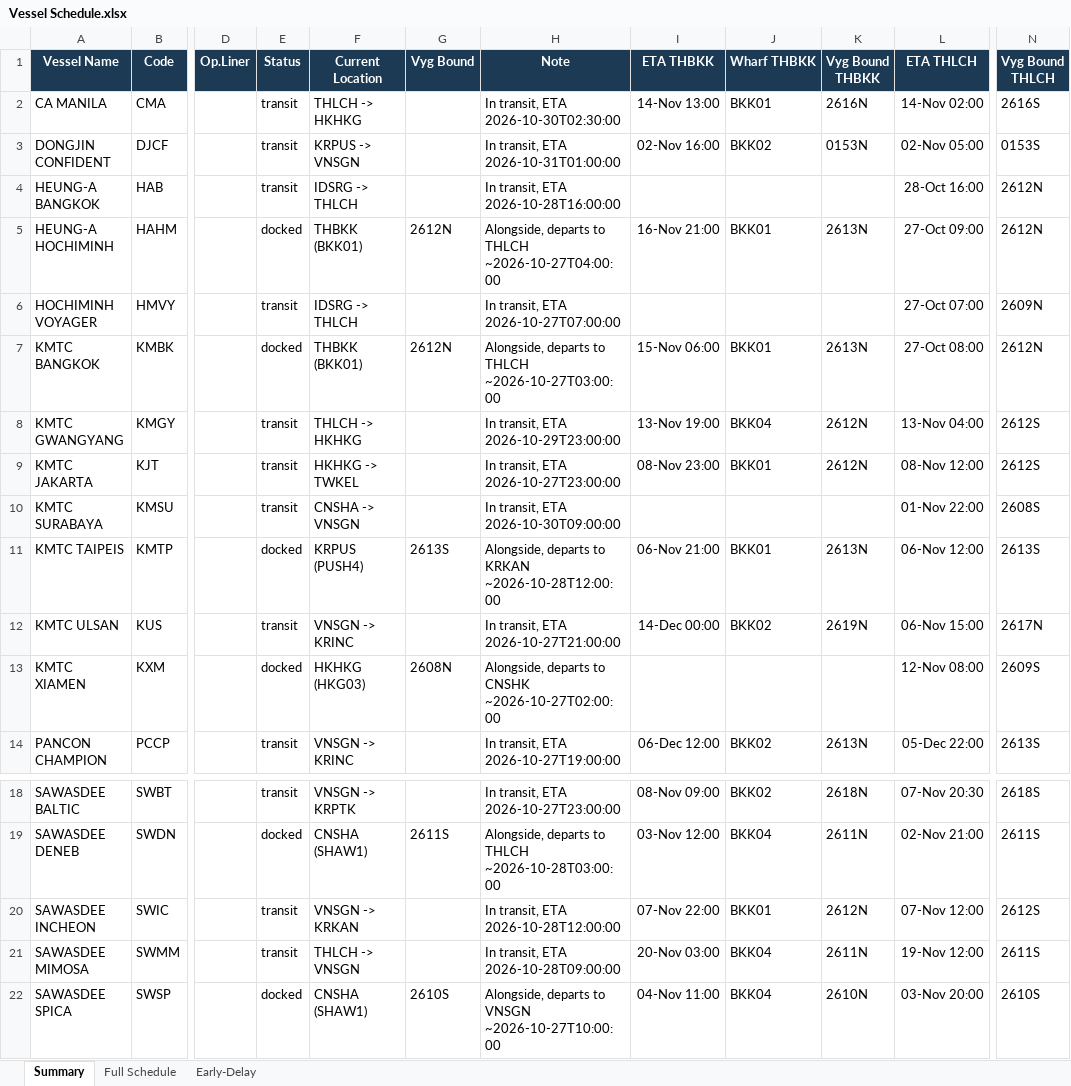
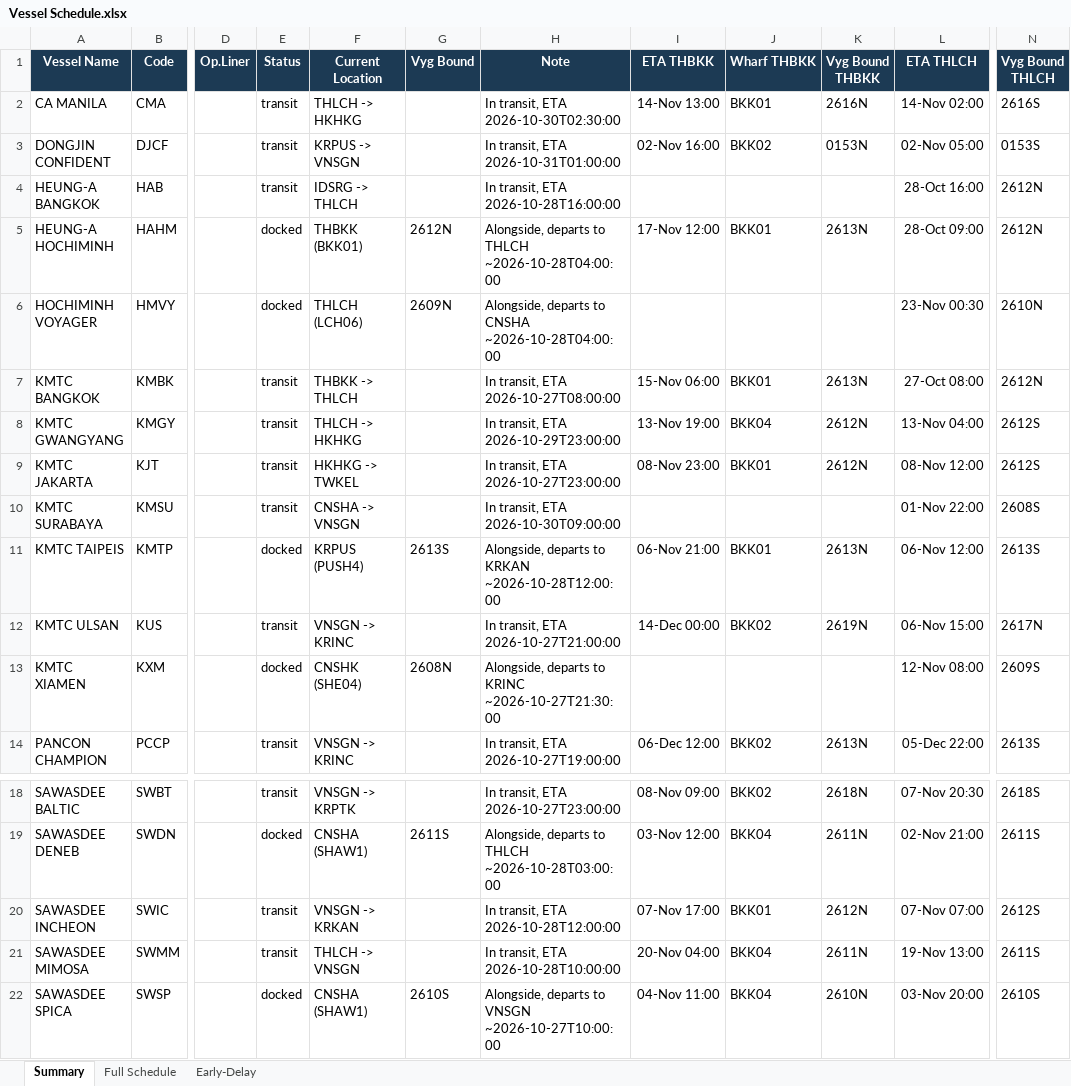
Before and after one commit to sirichai1265/heung-a-sked, an Excel workbook: Vessel Schedule.xlsx, sheet Summary, drawn as a sheet; only a part is shown, gaps mark what is left out; values as stored, in another font and other column widths than the file's, no borders; the diff names each change by its address in the sheet, - before the commit and + after, or states it on an @@ line.

```diff
--- a/Vessel Schedule.xlsx (sheet Summary)
+++ b/Vessel Schedule.xlsx (sheet Summary)
-H5 (Note): …to THLCH ~2026-10-27T04:00:00
+H5 (Note): …to THLCH ~2026-10-28T04:00:00
-I5 (ETA THBKK): 16-Nov 21:00
+I5 (ETA THBKK): 17-Nov 12:00
-L5 (ETA THLCH): 27-Oct 09:00
+L5 (ETA THLCH): 28-Oct 09:00
-E6 (Status): transit
+E6 (Status): docked
-F6 (Current Location): IDSRG -> THLCH
+F6 (Current Location): THLCH (LCH06)
-G6 (Vyg Bound): (empty)
+G6 (Vyg Bound): 2609N
-H6 (Note): In transit, ETA 2026-10-27T07:00:00
+H6 (Note): Alongside, departs to CNSHA ~2026-10-28T04:00:00
-L6 (ETA THLCH): 27-Oct 07:00
+L6 (ETA THLCH): 23-Nov 00:30
-N6 (Vyg Bound THLCH): 2609N
+N6 (Vyg Bound THLCH): 2610N
-E7 (Status): docked
+E7 (Status): transit
-F7 (Current Location): THBKK (BKK01)
+F7 (Current Location): THBKK -> THLCH
-G7 (Vyg Bound): 2612N
+G7 (Vyg Bound): (empty)
-H7 (Note): Alongside, departs to THLCH ~2026-10-27T03:00:00
+H7 (Note): In transit, ETA 2026-10-27T08:00:00
-F13 (Current Location): HKHKG (HKG03)
+F13 (Current Location): CNSHK (SHE04)
-H13 (Note): …departs to CNSHK ~2026-10-27T02:00:00
+H13 (Note): …departs to KRINC ~2026-10-27T21:30:00
-I20 (ETA THBKK): 07-Nov 22:00
+I20 (ETA THBKK): 07-Nov 17:00
-L20 (ETA THLCH): 07-Nov 12:00
+L20 (ETA THLCH): 07-Nov 07:00
-H21 (Note): In transit, ETA 2026-10-28T09:00:00
+H21 (Note): In transit, ETA 2026-10-28T10:00:00
-I21 (ETA THBKK): 20-Nov 03:00
+I21 (ETA THBKK): 20-Nov 04:00
-L21 (ETA THLCH): 19-Nov 12:00
+L21 (ETA THLCH): 19-Nov 13:00
```
Also changed, not shown: sheet Early-Delay, sheet Full Schedule, sked_current.xlsx, 5 other files.
